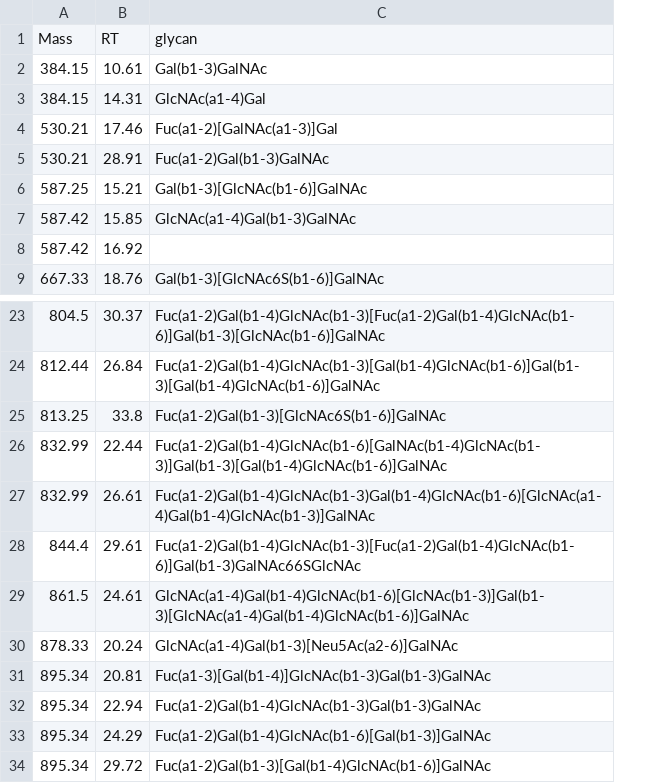
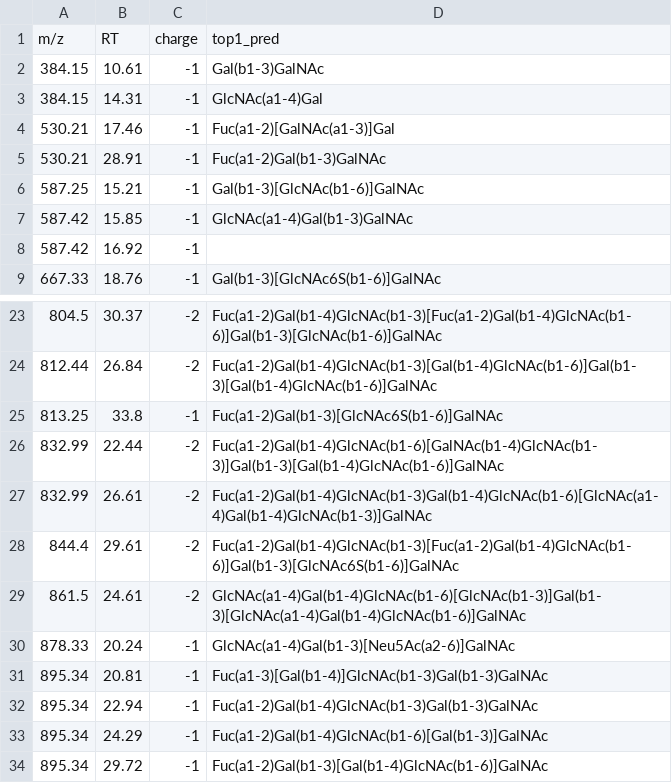
Before and after one commit to BojarLab/GlycoGauntlet, a CSV file: data/public_test/JC_141128PGMa_solution.csv, drawn as a sheet; only a part is shown, gaps mark what is left out; removed rows and columns are numbered as before the commit, all else as after; the diff names each change by its address in the sheet, - before the commit and + after, or states it on an @@ line.

Commit message:
update public dataset solution format (see #14)

```diff
--- a/data/public_test/JC_141128PGMa_solution.csv
+++ b/data/public_test/JC_141128PGMa_solution.csv
+column C, rows 2-9: all -1; rows 23-34: -2 | -2 | -1 | -2 | -2 | -2 | -2 | -1 | -1 | -1 | -1 | -1
-row 1: Mass | RT | glycan
+row 1: m/z | RT | charge | top1_pred
-D28: Fuc(a1-2)Gal(b1-4)GlcNAc(b1-3)[Fuc(a1-2)Gal(b1-4)GlcNAc(b1-6)]Gal(b1-3)GalNAc66SGlcNAc
+D28: Fuc(a1-2)Gal(b1-4)GlcNAc(b1-3)[Fuc(a1-2)Gal(b1-4)GlcNAc(b1-6)]Gal(b1-3)[GlcNAc6S(b1-6)]GalNAc
```
Also changed, not shown: data/public_test/JC_200217P1N_200218002345_solution.csv, data/public_test/JC_240920PGM1_2_solution.csv.
